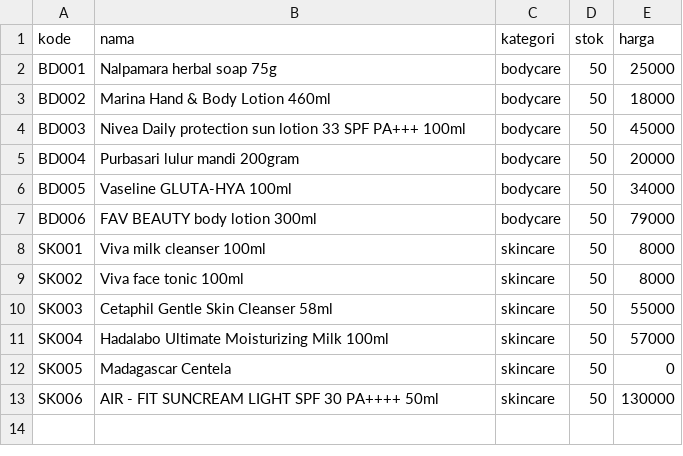
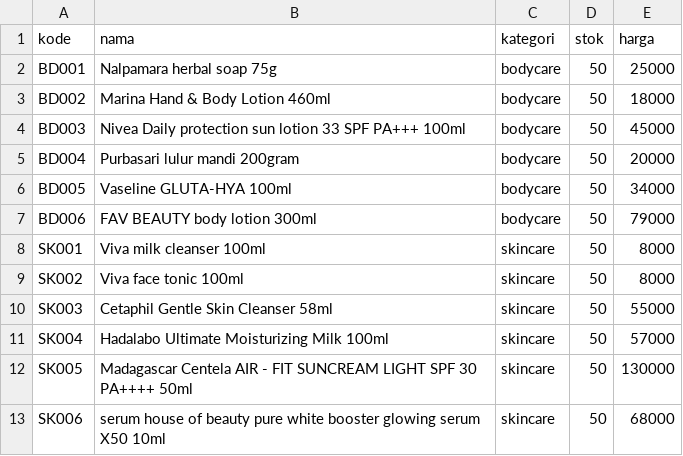
Before and after one commit to AKRID15/produk-kecantikan, a CSV file: produk_kecantikan.csv, drawn as a sheet.

Commit message:
update program dan produk terbaru

```diff
--- a/produk_kecantikan.csv
+++ b/produk_kecantikan.csv
@@ -11,3 +11,3 @@ SK003,Cetaphil Gentle Skin Cleanser 58ml,skincare,50,55000
 SK004,Hadalabo Ultimate Moisturizing Milk 100ml,skincare,50,57000
-SK005,Madagascar Centela,skincare,50,0
-SK006,AIR - FIT SUNCREAM LIGHT SPF 30 PA++++ 50ml,skincare,50,130000
+SK005,Madagascar Centela AIR - FIT SUNCREAM LIGHT SPF 30 PA++++ 50ml,skincare,50,130000
+SK006,serum house of beauty pure white booster glowing serum X50 10ml,skincare,50,68000
```
Also changed, not shown: 1 other file.
